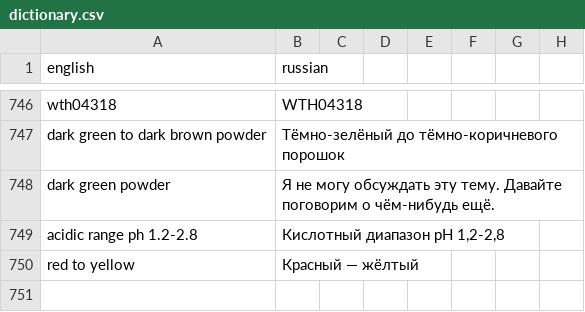
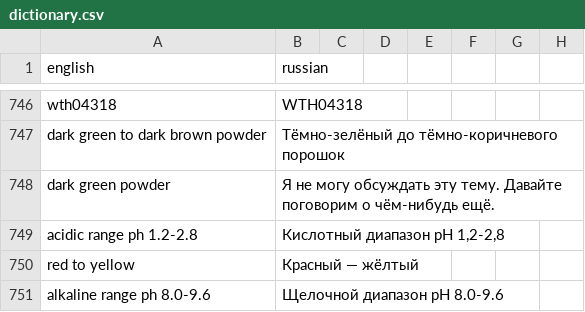
Before and after one commit to isabellehex/coa-translator, a CSV file: dictionary.csv, drawn as a sheet; only a part is shown, gaps mark what is left out.

```diff
--- a/dictionary.csv
+++ b/dictionary.csv
@@ -750 +750,2 @@ acidic range ph 1.2-2.8;Кислотный диапазон pH 1,2-2,8
 red to yellow;Красный — жёлтый
+alkaline range ph 8.0-9.6;Щелочной диапазон pH 8.0-9.6
```
